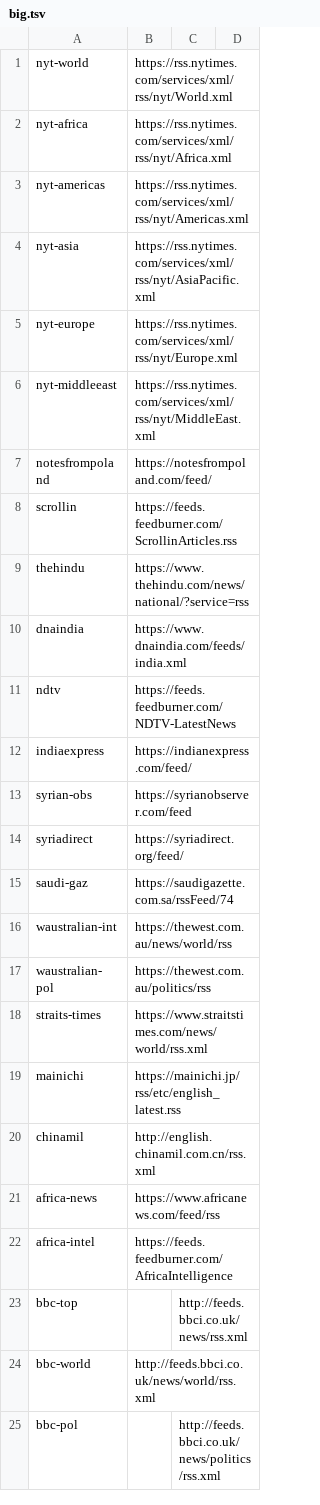
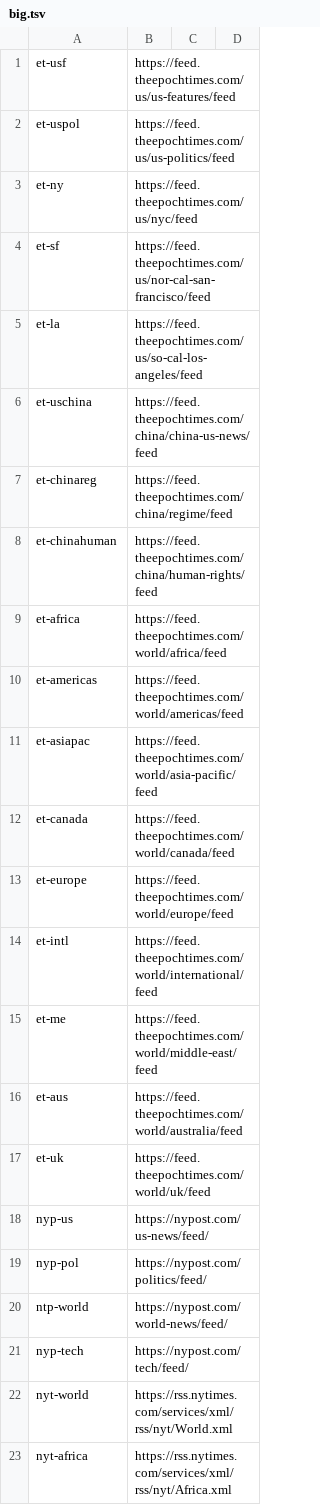
Before and after one commit to CodeAKrome/propaganda, a TSV file: config/big.tsv, drawn as a sheet; only a part is shown; the shorter side is filled out with more unchanged rows.

```diff
--- a/config/big.tsv
+++ b/config/big.tsv
@@ -1 +1,22 @@
+et-usf	https://feed.theepochtimes.com/us/us-features/feed
+et-uspol	https://feed.theepochtimes.com/us/us-politics/feed
+et-ny	https://feed.theepochtimes.com/us/nyc/feed
+et-sf	https://feed.theepochtimes.com/us/nor-cal-san-francisco/feed
+et-la	https://feed.theepochtimes.com/us/so-cal-los-angeles/feed
+et-uschina	https://feed.theepochtimes.com/china/china-us-news/feed
+et-chinareg	https://feed.theepochtimes.com/china/regime/feed
+et-chinahuman	https://feed.theepochtimes.com/china/human-rights/feed
+et-africa	https://feed.theepochtimes.com/world/africa/feed
+et-americas	https://feed.theepochtimes.com/world/americas/feed
+et-asiapac	https://feed.theepochtimes.com/world/asia-pacific/feed
+et-canada	https://feed.theepochtimes.com/world/canada/feed
+et-europe	https://feed.theepochtimes.com/world/europe/feed
+et-intl	https://feed.theepochtimes.com/world/international/feed
+et-me	https://feed.theepochtimes.com/world/middle-east/feed
+et-aus	https://feed.theepochtimes.com/world/australia/feed
+et-uk	https://feed.theepochtimes.com/world/uk/feed
+nyp-us	https://nypost.com/us-news/feed/
+nyp-pol	https://nypost.com/politics/feed/
+ntp-world	https://nypost.com/world-news/feed/
+nyp-tech	https://nypost.com/tech/feed/
 nyt-world	https://rss.nytimes.com/services/xml/rss/nyt/World.xml
```
Also changed, not shown: 2 other files.
